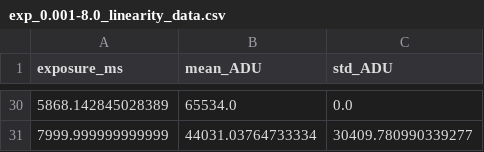
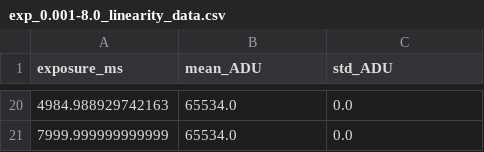
Before and after one commit to ChrisLayden/Image-Sensor-Testing, a CSV file: QE Closet Control/exp_0.001-8.0_linearity_data.csv, drawn as a sheet; only a part is shown, gaps mark what is left out; the diff covers the shown part only.

```diff
--- a/QE Closet Control/exp_0.001-8.0_linearity_data.csv
+++ b/QE Closet Control/exp_0.001-8.0_linearity_data.csv
@@ -30,2 +20,2 @@ exposure_ms,mean_ADU,std_ADU
-5868.142845028389,65534.0,0.0
-7999.999999999999,44031.03764733334,30409.780990339277
+4984.988929742163,65534.0,0.0
+7999.999999999999,65534.0,0.0
```
Also changed, not shown: 17 added rows, 27 removed rows and 2 edited cells elsewhere in this file, 5 other files.
